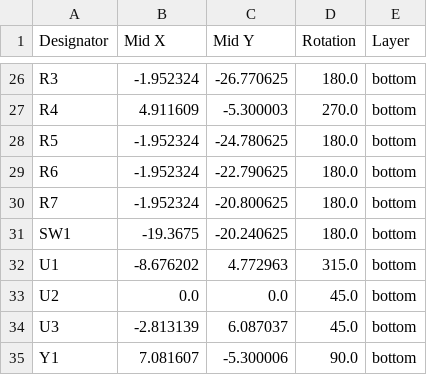
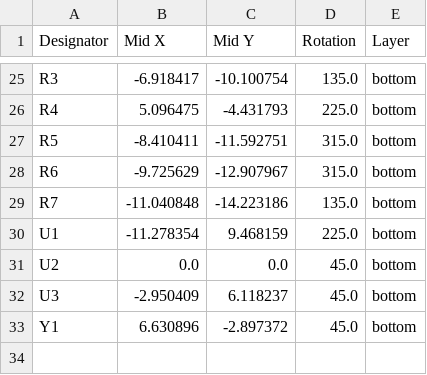
Before and after one commit to shoonie-desu/zensai_pcb, a CSV file: template/i8/production/positions.csv, drawn as a sheet; only a part is shown, gaps mark what is left out; removed rows and columns are numbered as before the commit, all else as after; the diff covers the shown part only; the diff names each change by its address in the sheet, - before the commit and + after, or states it on an @@ line.

```diff
--- a/template/i8/production/positions.csv
+++ b/template/i8/production/positions.csv
-B25 (Mid X): -1.952324
+B25 (Mid X): -6.918417
-C25 (Mid Y): -26.770625
+C25 (Mid Y): -10.100754
-D25 (Rotation): 180.0
+D25 (Rotation): 135.0
-B26 (Mid X): 4.911609
+B26 (Mid X): 5.096475
-C26 (Mid Y): -5.300003
+C26 (Mid Y): -4.431793
-D26 (Rotation): 270.0
+D26 (Rotation): 225.0
-B27 (Mid X): -1.952324
+B27 (Mid X): -8.410411
-C27 (Mid Y): -24.780625
+C27 (Mid Y): -11.592751
-D27:D28 (Rotation): 180.0
+D27:D28 (Rotation): 315.0
-B28 (Mid X): -1.952324
+B28 (Mid X): -9.725629
-C28 (Mid Y): -22.790625
+C28 (Mid Y): -12.907967
-B29 (Mid X): -1.952324
+B29 (Mid X): -11.040848
-C29 (Mid Y): -20.800625
+C29 (Mid Y): -14.223186
-D29 (Rotation): 180.0
+D29 (Rotation): 135.0
-row 31: SW1 | -19.3675 | -20.240625 | 180.0 | bottom
-B30 (Mid X): -8.676202
+B30 (Mid X): -11.278354
-C30 (Mid Y): 4.772963
+C30 (Mid Y): 9.468159
-D30 (Rotation): 315.0
+D30 (Rotation): 225.0
-B32 (Mid X): -2.813139
+B32 (Mid X): -2.950409
-C32 (Mid Y): 6.087037
+C32 (Mid Y): 6.118237
-B33 (Mid X): 7.081607
+B33 (Mid X): 6.630896
-C33 (Mid Y): -5.300006
+C33 (Mid Y): -2.897372
-D33 (Rotation): 90.0
+D33 (Rotation): 45.0
```
Also changed, not shown: 1 removed row and 63 edited cells elsewhere in this file, template/i8/production/bom.csv, 44 other files.
